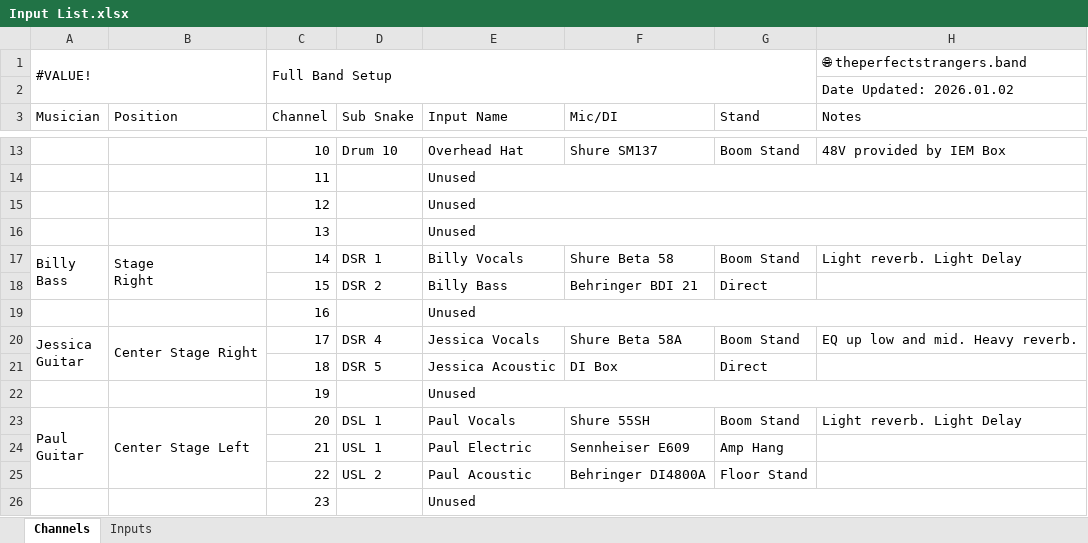
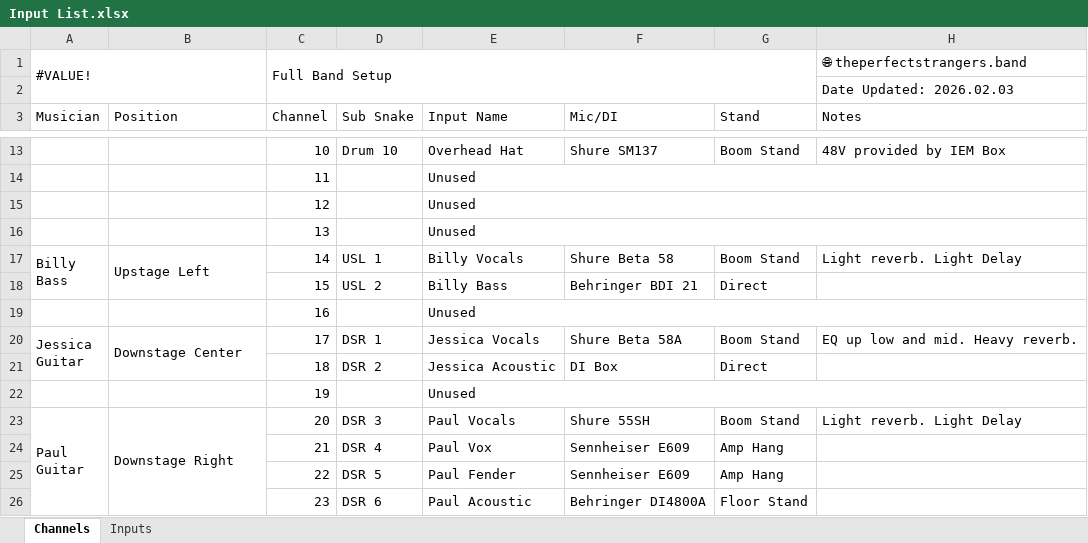
Before and after one commit to ThePerfectStrangers/TechnicalDocumentation, an Excel workbook: Input List/FullBand/Input List.xlsx, sheet Channels, drawn as a sheet; only a part is shown, gaps mark what is left out; values as stored, in another font and other column widths than the file's, no cell formats; ↵ is a line break in a cell; the diff covers the shown part only; the diff names each change by its address in the sheet, - before the commit and + after, or states it on an @@ line.

Commit message:
Update binary files for Input + Equipment image and Excel documents

```diff
--- a/Input List/FullBand/Input List.xlsx (sheet Channels)
+++ b/Input List/FullBand/Input List.xlsx (sheet Channels)
-H2 (Notes): Date Updated: 2026.01.02
+H2 (Notes): Date Updated: 2026.02.03
-B17 (Position): Stage ↵ Right
+B17 (Position): Upstage Left
-D17 (Sub Snake): DSR 1
+D17 (Sub Snake): USL 1
-D18 (Sub Snake): DSR 2
+D18 (Sub Snake): USL 2
-B20 (Position): Center Stage Right
+B20 (Position): Downstage Center
-D20 (Sub Snake): DSR 4
+D20 (Sub Snake): DSR 1
-D21 (Sub Snake): DSR 5
+D21 (Sub Snake): DSR 2
-A23:A25 merged
+A23:A26 merged
-B23 (Position): Center Stage Left
+B23 (Position): Downstage Right
-B23:B25 merged
+B23:B26 merged
-D23 (Sub Snake): DSL 1
+D23 (Sub Snake): DSR 3
-D24 (Sub Snake): USL 1
+D24 (Sub Snake): DSR 4
-E24 (Input Name): Paul Electric
+E24 (Input Name): Paul Vox
-D25 (Sub Snake): USL 2
+D25 (Sub Snake): DSR 5
-E25 (Input Name): Paul Acoustic
+E25 (Input Name): Paul Fender
-F25 (Mic/DI): Behringer DI4800A
+F25 (Mic/DI): Sennheiser E609
-G25 (Stand): Floor Stand
+G25 (Stand): Amp Hang
-D26 (Sub Snake): (empty)
+D26 (Sub Snake): DSR 6
-E26 (Input Name): Unused
+E26 (Input Name): Paul Acoustic
-E26:H26 merged
-F26 (Mic/DI): (empty)
+F26 (Mic/DI): Behringer DI4800A
-G26 (Stand): (empty)
+G26 (Stand): Floor Stand
```
Also changed, not shown: 45 edited cells and merged cells elsewhere in this sheet, sheet Inputs, cell formats, BandColorConvention/BandColorConvention.xlsx, 1 other file.
